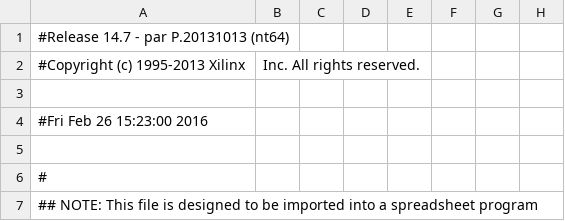
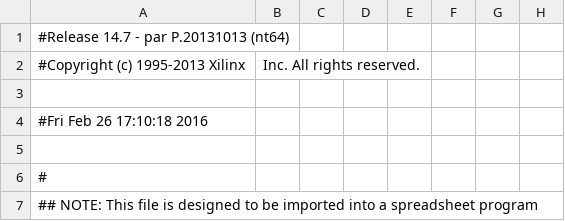
Before and after one commit to airabinovich/finalArquitectura, a CSV file: TestDatapathPart1/PipeAndDebug/MainModule_pad.csv, drawn as a sheet; only a part is shown; the diff names each change by its address in the sheet, - before the commit and + after, or states it on an @@ line.

Commit message:
anda debug con datos mock

```diff
--- a/TestDatapathPart1/PipeAndDebug/MainModule_pad.csv
+++ b/TestDatapathPart1/PipeAndDebug/MainModule_pad.csv
-A4: #Fri Feb 26 15:23:00 2016
+A4: #Fri Feb 26 17:10:18 2016
```
Also changed, not shown: 30 other files.
